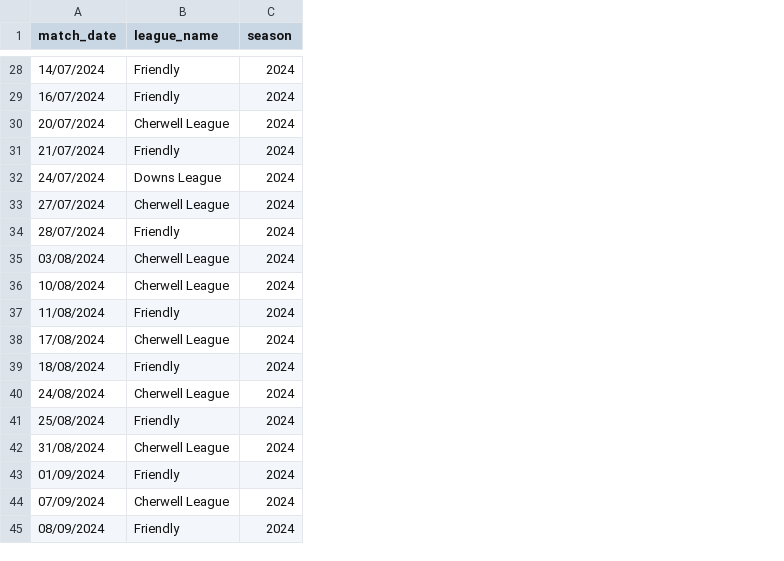
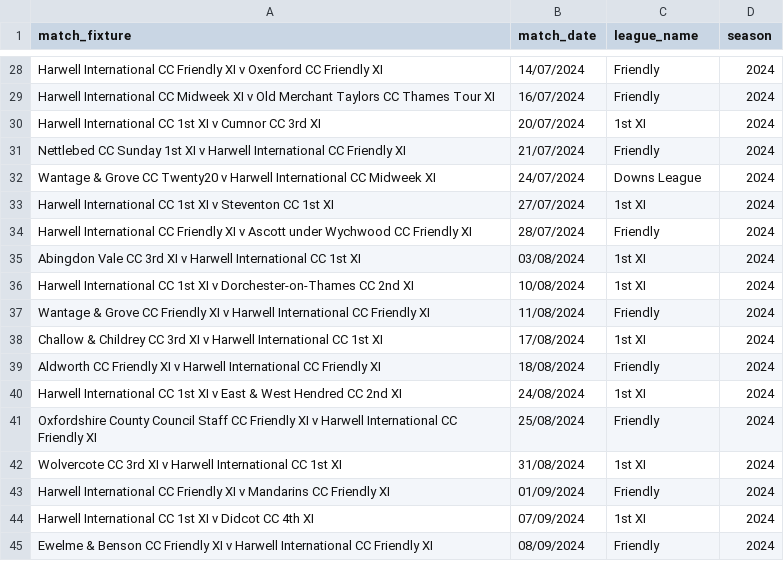
Before and after one commit to BenRichy/Harwell-Cricket-Statistics, a CSV file: app/data/match-date-to-league-year/match_date_to_league-2024.csv, drawn as a sheet; only a part is shown, gaps mark what is left out; addresses are those after the commit; the diff covers the shown part only; the diff names each change by its address in the sheet, - before the commit and + after, or states it on an @@ line.

```diff
--- a/app/data/match-date-to-league-year/match_date_to_league-2024.csv
+++ b/app/data/match-date-to-league-year/match_date_to_league-2024.csv
+column A (match_fixture), rows 28-45: Harwell International CC Friendly XI v Oxenford CC Friendly XI | Harwell International CC Midweek XI v Old Merchant Taylors CC Thames Tour XI | Harwell International CC 1st XI v Cumnor CC 3rd XI | Nettlebed CC Sunday 1st XI v Harwell International CC Friendly XI | Wantage & Grove CC Twenty20 v Harwell International CC Midweek XI | Harwell International CC 1st XI v Steventon CC 1st XI | Harwell International CC Friendly XI v Ascott under Wychwood CC Friendly XI | Abingdon Vale CC 3rd XI v Harwell International CC 1st XI | Harwell International CC 1st XI v Dorchester-on-Thames CC 2nd XI | Wantage & Grove CC Friendly XI v Harwell International CC Friendly XI | Challow & Childrey CC 3rd XI v Harwell International CC 1st XI | Aldworth CC Friendly XI v Harwell International CC Friendly XI | Harwell International CC 1st XI v East & West Hendred CC 2nd XI | Oxfordshire County Council Staff CC Friendly XI v Harwell International CC Friendly XI | Wolvercote CC 3rd XI v Harwell International CC 1st XI | Harwell International CC Friendly XI v Mandarins CC Friendly XI | Harwell International CC 1st XI v Didcot CC 4th XI | Ewelme & Benson CC Friendly XI v Harwell International CC Friendly XI
-C30 (league_name): Cherwell League
+C30 (league_name): 1st XI
-C33 (league_name): Cherwell League
+C33 (league_name): 1st XI
-C35:C36 (league_name): Cherwell League
+C35:C36 (league_name): 1st XI
-C38 (league_name): Cherwell League
+C38 (league_name): 1st XI
-C40 (league_name): Cherwell League
+C40 (league_name): 1st XI
-C42 (league_name): Cherwell League
+C42 (league_name): 1st XI
-C44 (league_name): Cherwell League
+C44 (league_name): 1st XI
```
Also changed, not shown: 9 edited cells elsewhere in this file, 6 other files.
